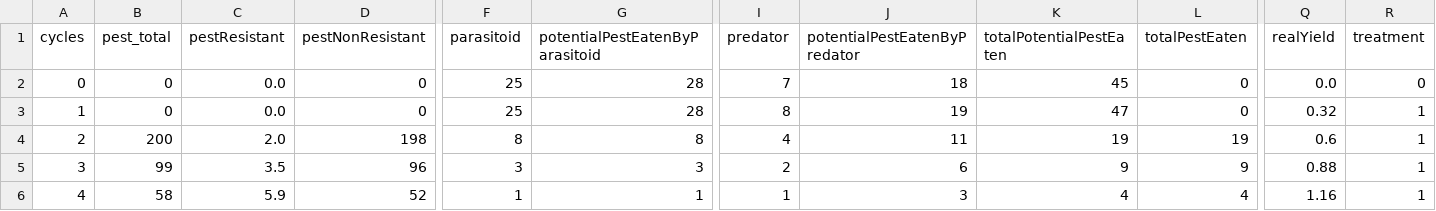
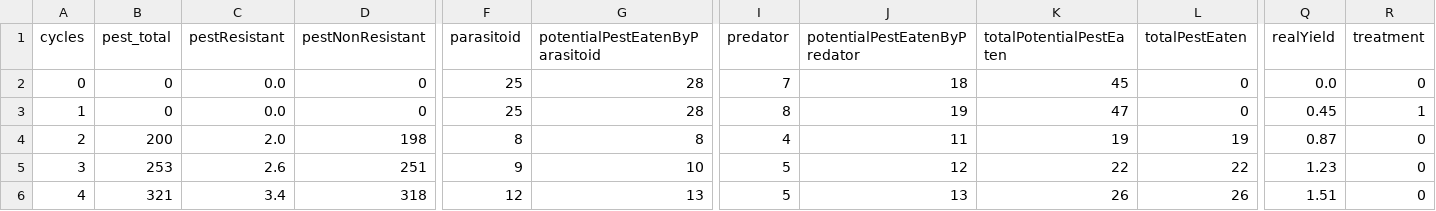
Before and after one commit to RattanakSeth/pest_hunting_game, a CSV file: results/calc.csv, drawn as a sheet; only a part is shown, gaps mark what is left out; the diff covers the shown part only; the diff names each change by its address in the sheet, - before the commit and + after, or states it on an @@ line.

```diff
--- a/results/calc.csv
+++ b/results/calc.csv
-Q3 (realYield): 0.32
+Q3 (realYield): 0.45
-Q4 (realYield): 0.6
+Q4 (realYield): 0.87
-R4:R6 (treatment): 1
+R4:R6 (treatment): 0
-B5 (pest_total): 99
+B5 (pest_total): 253
-C5 (pestResistant): 3.5
+C5 (pestResistant): 2.6
-D5 (pestNonResistant): 96
+D5 (pestNonResistant): 251
-F5 (parasitoid): 3
+F5 (parasitoid): 9
-G5 (potentialPestEatenByParasitoid): 3
+G5 (potentialPestEatenByParasitoid): 10
-I5 (predator): 2
+I5 (predator): 5
-J5 (potentialPestEatenByPredator): 6
+J5 (potentialPestEatenByPredator): 12
-K5 (totalPotentialPestEaten): 9
+K5 (totalPotentialPestEaten): 22
-L5 (totalPestEaten): 9
+L5 (totalPestEaten): 22
-Q5 (realYield): 0.88
+Q5 (realYield): 1.23
-B6 (pest_total): 58
+B6 (pest_total): 321
-C6 (pestResistant): 5.9
+C6 (pestResistant): 3.4
-D6 (pestNonResistant): 52
+D6 (pestNonResistant): 318
-F6 (parasitoid): 1
+F6 (parasitoid): 12
-G6 (potentialPestEatenByParasitoid): 1
+G6 (potentialPestEatenByParasitoid): 13
-I6 (predator): 1
+I6 (predator): 5
-J6 (potentialPestEatenByPredator): 3
+J6 (potentialPestEatenByPredator): 13
-K6 (totalPotentialPestEaten): 4
+K6 (totalPotentialPestEaten): 26
-L6 (totalPestEaten): 4
+L6 (totalPestEaten): 26
-Q6 (realYield): 1.16
+Q6 (realYield): 1.51
```
Also changed, not shown: 143 edited cells elsewhere in this file, 4 other files.
